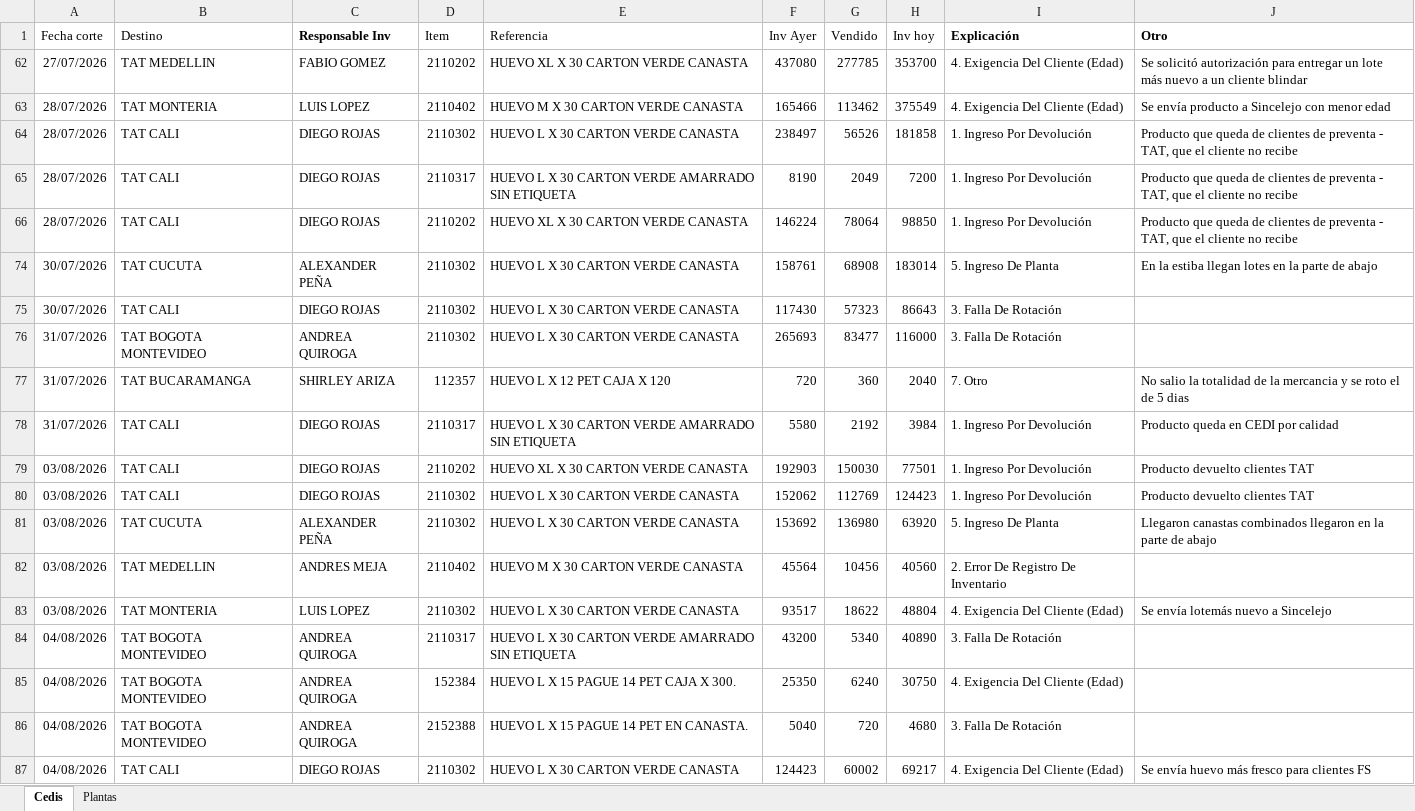
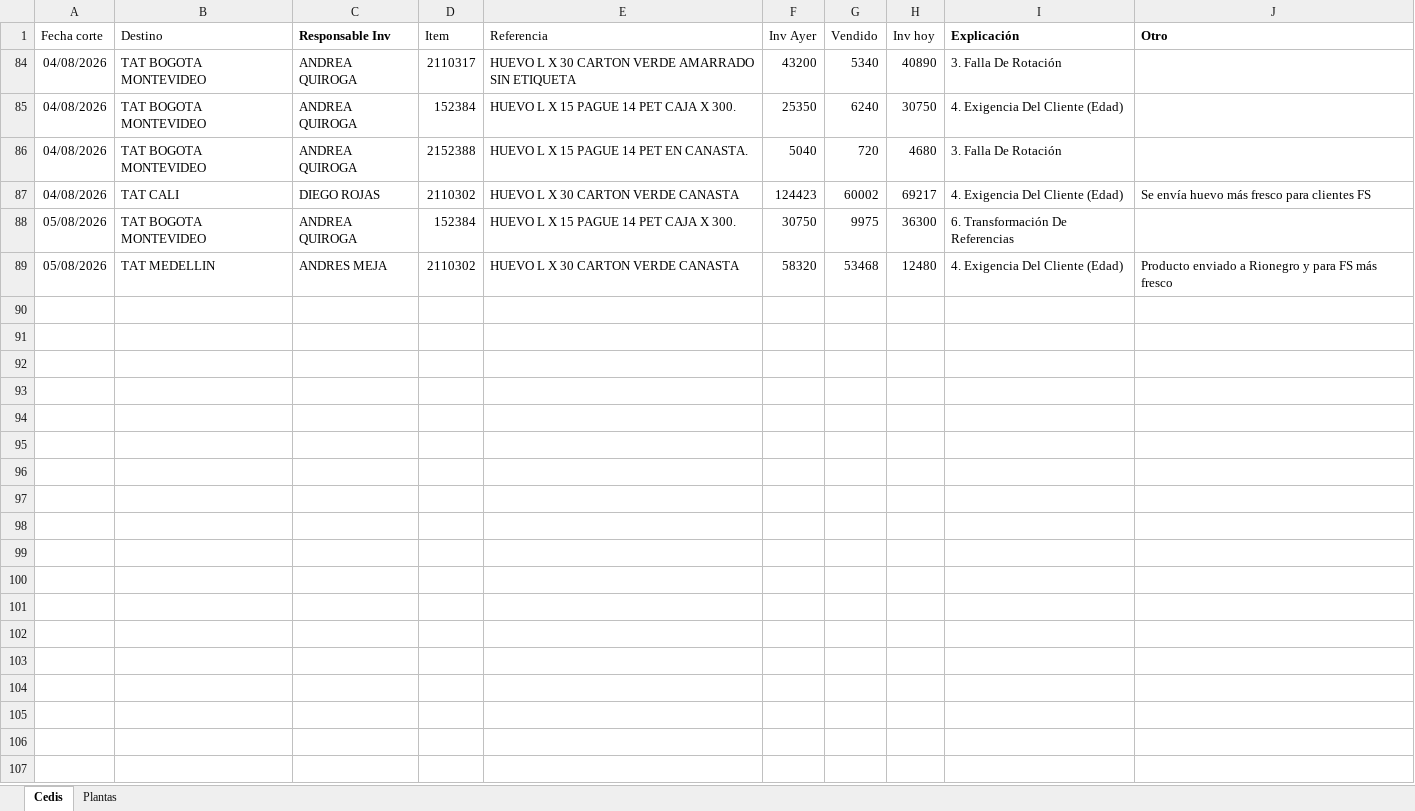
Before and after one commit to CamiVargas25/Inventarios, an Excel workbook: BD Rupturas.xlsx, sheet Cedis, drawn as a sheet; values as stored, in another font and other column widths than the file's, no borders; charts and pictures and table styles not drawn; removed rows and columns are numbered as before the commit, all else as after; the diff names each change by its address in the sheet, - before the commit and + after, or states it on an @@ line.

Commit message:
Add files via upload

```diff
--- a/BD Rupturas.xlsx (sheet Cedis)
+++ b/BD Rupturas.xlsx (sheet Cedis)
@@ row 62 hidden: 27/07/2026 | TAT MEDELLIN | FABIO GOMEZ | 2110202 | HUEVO XL X 30 CARTON VERDE CANASTA | 437080 | 277785 | 353700 | 4. Exigencia Del Cliente (Edad) | Se solicitó autorización para entregar un lote más nuevo a un cliente blindar @@
@@ row 63 hidden: 28/07/2026 | TAT MONTERIA | LUIS LOPEZ | 2110402 | HUEVO M X 30 CARTON VERDE CANASTA | 165466 | 113462 | 375549 | 4. Exigencia Del Cliente (Edad) | Se envía producto a Sincelejo con menor edad @@
@@ row 64 hidden: 28/07/2026 | TAT CALI | DIEGO ROJAS | 2110302 | HUEVO L X 30 CARTON VERDE CANASTA | 238497 | 56526 | 181858 | 1. Ingreso Por Devolución | Producto que queda de clientes de preventa - TAT, que el cliente no recibe @@
@@ row 65 hidden: 28/07/2026 | TAT CALI | DIEGO ROJAS | 2110317 | HUEVO L X 30 CARTON VERDE AMARRADO SIN ETIQUETA | 8190 | 2049 | 7200 | 1. Ingreso Por Devolución | Producto que queda de clientes de preventa - TAT, que el cliente no recibe @@
@@ row 66 hidden: 28/07/2026 | TAT CALI | DIEGO ROJAS | 2110202 | HUEVO XL X 30 CARTON VERDE CANASTA | 146224 | 78064 | 98850 | 1. Ingreso Por Devolución | Producto que queda de clientes de preventa - TAT, que el cliente no recibe @@
@@ row 74 hidden: 30/07/2026 | TAT CUCUTA | ALEXANDER PEÑA | 2110302 | HUEVO L X 30 CARTON VERDE CANASTA | 158761 | 68908 | 183014 | 5. Ingreso De Planta | En la estiba llegan lotes en la parte de abajo @@
@@ row 75 hidden: 30/07/2026 | TAT CALI | DIEGO ROJAS | 2110302 | HUEVO L X 30 CARTON VERDE CANASTA | 117430 | 57323 | 86643 | 3. Falla De Rotación @@
@@ row 76 hidden: 31/07/2026 | TAT BOGOTA MONTEVIDEO | ANDREA QUIROGA | 2110302 | HUEVO L X 30 CARTON VERDE CANASTA | 265693 | 83477 | 116000 | 3. Falla De Rotación @@
@@ row 77 hidden: 31/07/2026 | TAT BUCARAMANGA | SHIRLEY ARIZA | 112357 | HUEVO L X 12 PET CAJA X 120 | 720 | 360 | 2040 | 7. Otro | No salio la totalidad de la mercancia y se roto el de 5 dias @@
@@ row 78 hidden: 31/07/2026 | TAT CALI | DIEGO ROJAS | 2110317 | HUEVO L X 30 CARTON VERDE AMARRADO SIN ETIQUETA | 5580 | 2192 | 3984 | 1. Ingreso Por Devolución | Producto queda en CEDI por calidad @@
@@ row 79 hidden: 03/08/2026 | TAT CALI | DIEGO ROJAS | 2110202 | HUEVO XL X 30 CARTON VERDE CANASTA | 192903 | 150030 | 77501 | 1. Ingreso Por Devolución | Producto devuelto clientes TAT @@
@@ row 80 hidden: 03/08/2026 | TAT CALI | DIEGO ROJAS | 2110302 | HUEVO L X 30 CARTON VERDE CANASTA | 152062 | 112769 | 124423 | 1. Ingreso Por Devolución | Producto devuelto clientes TAT @@
@@ row 81 hidden: 03/08/2026 | TAT CUCUTA | ALEXANDER PEÑA | 2110302 | HUEVO L X 30 CARTON VERDE CANASTA | 153692 | 136980 | 63920 | 5. Ingreso De Planta | Llegaron canastas combinados llegaron en la parte de abajo @@
@@ row 82 hidden: 03/08/2026 | TAT MEDELLIN | ANDRES MEJA | 2110402 | HUEVO M X 30 CARTON VERDE CANASTA | 45564 | 10456 | 40560 | 2. Error De Registro De Inventario @@
@@ row 83 hidden: 03/08/2026 | TAT MONTERIA | LUIS LOPEZ | 2110302 | HUEVO L X 30 CARTON VERDE CANASTA | 93517 | 18622 | 48804 | 4. Exigencia Del Cliente (Edad) | Se envía lotemás nuevo a Sincelejo @@
+row 88: 05/08/2026 | TAT BOGOTA MONTEVIDEO | ANDREA QUIROGA | 152384 | HUEVO L X 15 PAGUE 14 PET CAJA X 300. | 30750 | 9975 | 36300 | 6. Transformación De Referencias
+row 89: 05/08/2026 | TAT MEDELLIN | ANDRES MEJA | 2110302 | HUEVO L X 30 CARTON VERDE CANASTA | 58320 | 53468 | 12480 | 4. Exigencia Del Cliente (Edad) | Producto enviado a Rionegro y para FS más fresco
```
Also changed, not shown: sheet Plantas.
